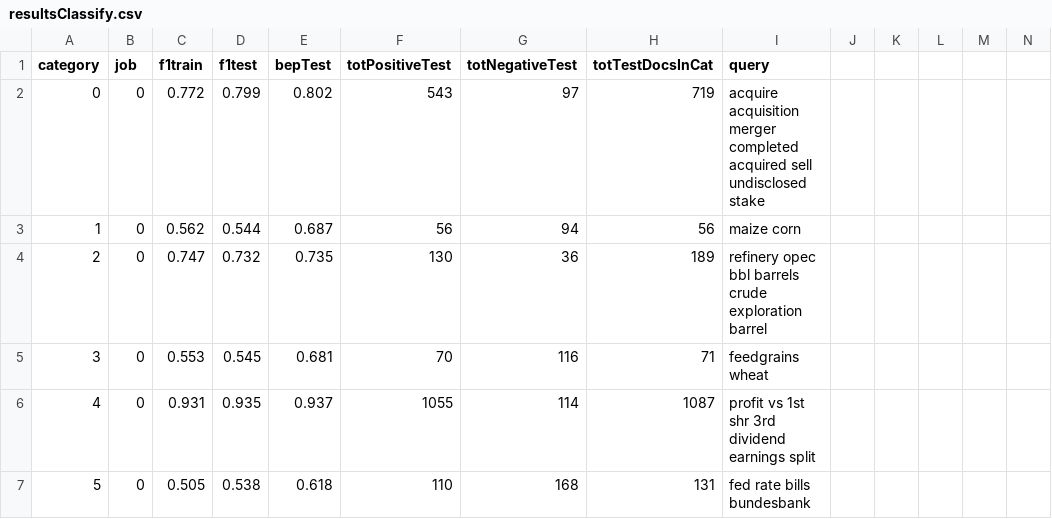
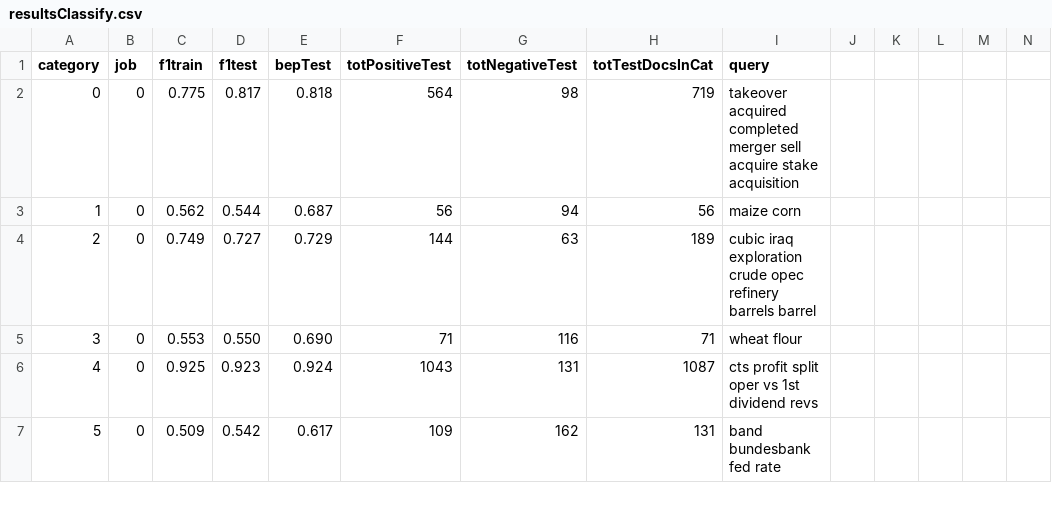
Before and after one commit to txt2vz/GA_Query_Classify_Cluster, a CSV file: GA_Query_Classify_Cluster/results/resultsClassify.csv, drawn as a sheet; only a part is shown; the diff covers the shown part only.

```diff
--- a/GA_Query_Classify_Cluster/results/resultsClassify.csv
+++ b/GA_Query_Classify_Cluster/results/resultsClassify.csv
@@ -1,7 +1,7 @@
 category, job, f1train, f1test, bepTest, totPositiveTest, totNegativeTest, totTestDocsInCat, query
-0, 0, 0.772, 0.799, 0.802, 543, 97, 719, acquire acquisition merger completed acquired sell undisclosed stake
+0, 0, 0.775, 0.817, 0.818, 564, 98, 719, takeover acquired completed merger sell acquire stake acquisition
 1, 0, 0.562, 0.544, 0.687, 56, 94, 56, maize corn
-2, 0, 0.747, 0.732, 0.735, 130, 36, 189, refinery opec bbl barrels crude exploration barrel
-3, 0, 0.553, 0.545, 0.681, 70, 116, 71, feedgrains wheat
-4, 0, 0.931, 0.935, 0.937, 1055, 114, 1087, profit vs 1st shr 3rd dividend earnings split
-5, 0, 0.505, 0.538, 0.618, 110, 168, 131, fed rate bills bundesbank
+2, 0, 0.749, 0.727, 0.729, 144, 63, 189, cubic iraq exploration crude opec refinery barrels barrel
+3, 0, 0.553, 0.550, 0.690, 71, 116, 71, wheat flour
+4, 0, 0.925, 0.923, 0.924, 1043, 131, 1087, cts profit split oper vs 1st dividend revs
+5, 0, 0.509, 0.542, 0.617, 109, 162, 131, band bundesbank fed rate
```
Also changed, not shown: 85 edited cells elsewhere in this file, GA_Query_Classify_Cluster/results/resultsCluster.csv, 20 other files.
